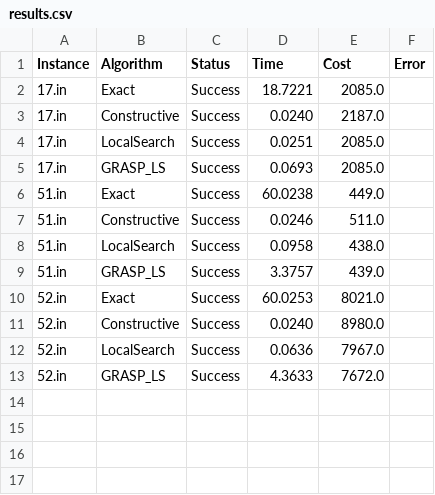
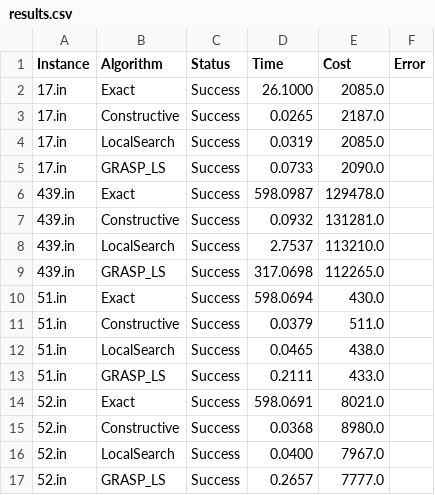
Before and after one commit to MatthiasJourdren/Projet_Opti_App, a CSV file: results/results.csv, drawn as a sheet.

Commit message:
Optimisation des algo et changement des resultats dans le rapport

```diff
--- a/results/results.csv
+++ b/results/results.csv
@@ -1,13 +1,17 @@
 Instance,Algorithm,Status,Time,Cost,Error
-17.in,Exact,Success,18.7221,2085.0,
-17.in,Constructive,Success,0.0240,2187.0,
-17.in,LocalSearch,Success,0.0251,2085.0,
-17.in,GRASP_LS,Success,0.0693,2085.0,
-51.in,Exact,Success,60.0238,449.0,
-51.in,Constructive,Success,0.0246,511.0,
-51.in,LocalSearch,Success,0.0958,438.0,
-51.in,GRASP_LS,Success,3.3757,439.0,
-52.in,Exact,Success,60.0253,8021.0,
-52.in,Constructive,Success,0.0240,8980.0,
-52.in,LocalSearch,Success,0.0636,7967.0,
-52.in,GRASP_LS,Success,4.3633,7672.0,
+17.in,Exact,Success,26.1000,2085.0,
+17.in,Constructive,Success,0.0265,2187.0,
+17.in,LocalSearch,Success,0.0319,2085.0,
+17.in,GRASP_LS,Success,0.0733,2090.0,
+439.in,Exact,Success,598.0987,129478.0,
+439.in,Constructive,Success,0.0932,131281.0,
+439.in,LocalSearch,Success,2.7537,113210.0,
+439.in,GRASP_LS,Success,317.0698,112265.0,
+51.in,Exact,Success,598.0694,430.0,
+51.in,Constructive,Success,0.0379,511.0,
+51.in,LocalSearch,Success,0.0465,438.0,
+51.in,GRASP_LS,Success,0.2111,433.0,
+52.in,Exact,Success,598.0691,8021.0,
+52.in,Constructive,Success,0.0368,8980.0,
+52.in,LocalSearch,Success,0.0400,7967.0,
+52.in,GRASP_LS,Success,0.2657,7777.0,
```
Also changed, not shown: 37 other files.
